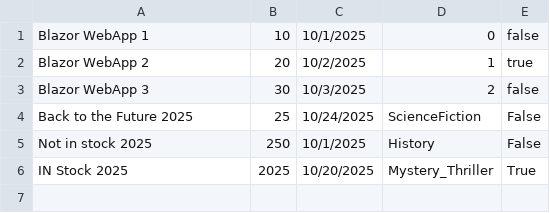
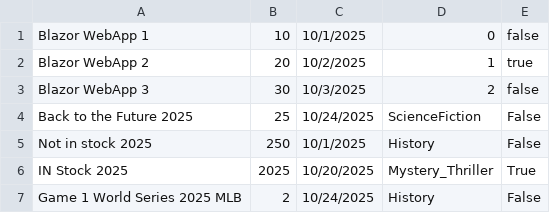
Before and after one commit to CPSC-1517/cpsc1517-1251-a03-instructor-workbook, a CSV file: CPSC1517-Demo-Projects/BookBlazorApp/Data/books.csv, drawn as a sheet.

```diff
--- a/CPSC1517-Demo-Projects/BookBlazorApp/Data/books.csv
+++ b/CPSC1517-Demo-Projects/BookBlazorApp/Data/books.csv
@@ -6 +6,2 @@ Not in stock 2025,250,10/1/2025,History,False
 IN Stock 2025,2025,10/20/2025,Mystery_Thriller,True
+Game 1 World Series 2025 MLB,2,10/24/2025,History,False
```
Also changed, not shown: 2 other files.
